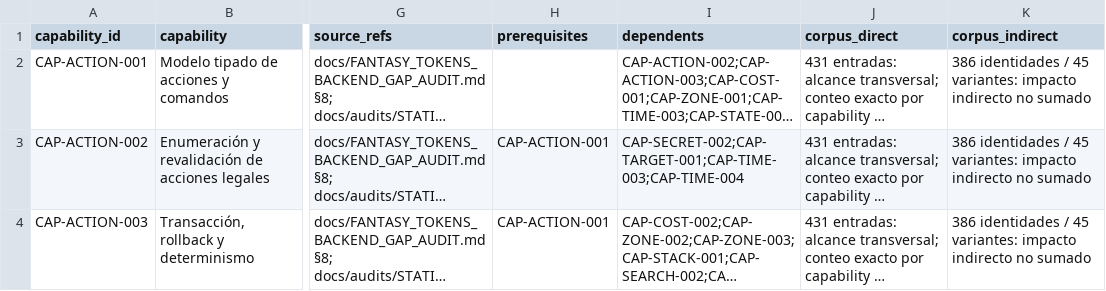
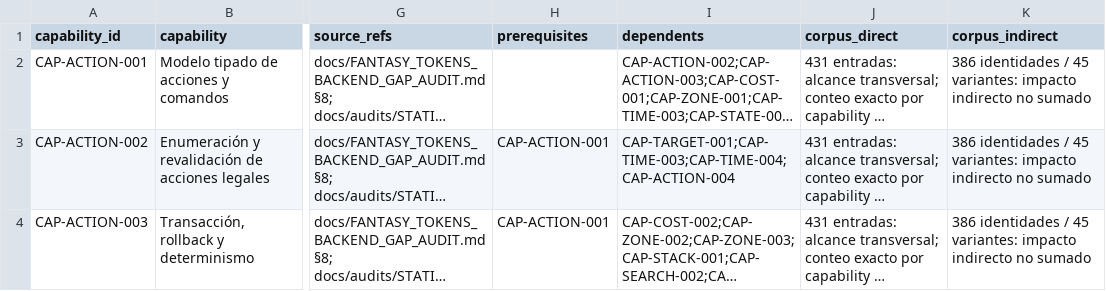
Before and after one commit to Alphonsus411/card_duel, a CSV file: docs/ENGINE_CAPABILITY_MATRIX.csv, drawn as a sheet; only a part is shown, gaps mark what is left out; long unchanged cells end in …; the diff covers the shown part only; the diff names each change by its address in the sheet, - before the commit and + after, or states it on an @@ line.

```diff
--- a/docs/ENGINE_CAPABILITY_MATRIX.csv
+++ b/docs/ENGINE_CAPABILITY_MATRIX.csv
-I3 (dependents): CAP-SECRET-002;CAP-TARGET-001;CAP-TIME-003;CAP-TIME-004
+I3 (dependents): CAP-TARGET-001;CAP-TIME-003;CAP-TIME-004;CAP-ACTION-004
```
Also changed, not shown: 1 added row and 4 edited cells elsewhere in this file, 3 other files.
